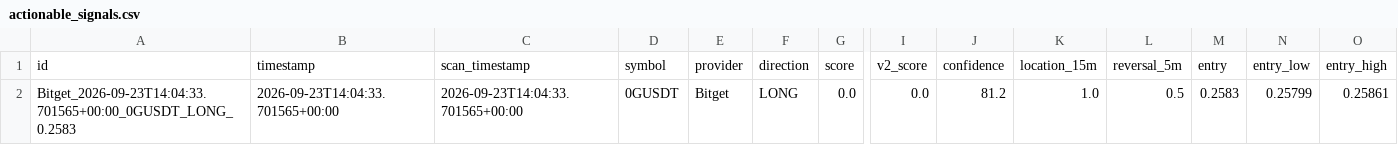
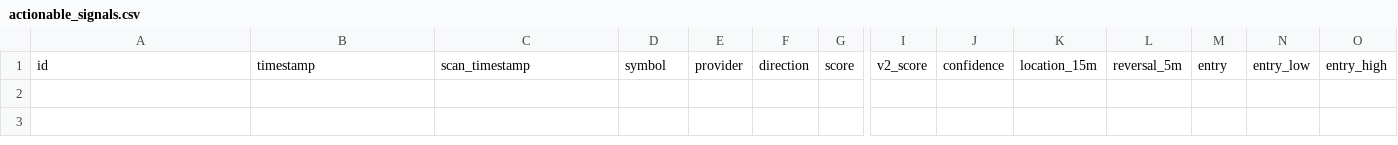
Before and after one commit to KikikJourney/Crypto-Scanner, a CSV file: data/actionable_signals.csv, drawn as a sheet; only a part is shown, gaps mark what is left out; rows hold the shown columns only; the diff names each change by its address in the sheet, - before the commit and + after, or states it on an @@ line.

```diff
--- a/data/actionable_signals.csv
+++ b/data/actionable_signals.csv
-row 2: Bitget_2026-09-23T14:04:33.701565+00:00_0GUSDT_LONG_0.2583 | 2026-09-23T14:04:33.701565+00:00 | 2026-09-23T14:04:33.701565+00:00 | 0GUSDT | Bitget | LONG | 0.0 | 0.0 | 81.2 | 1.0 | 0.5 | 0.2583 | 0.25799 | 0.25861
```
Also changed, not shown: data/scalping_execution_calibration.csv, data/scalping_execution_retest.csv, 11 other files.
